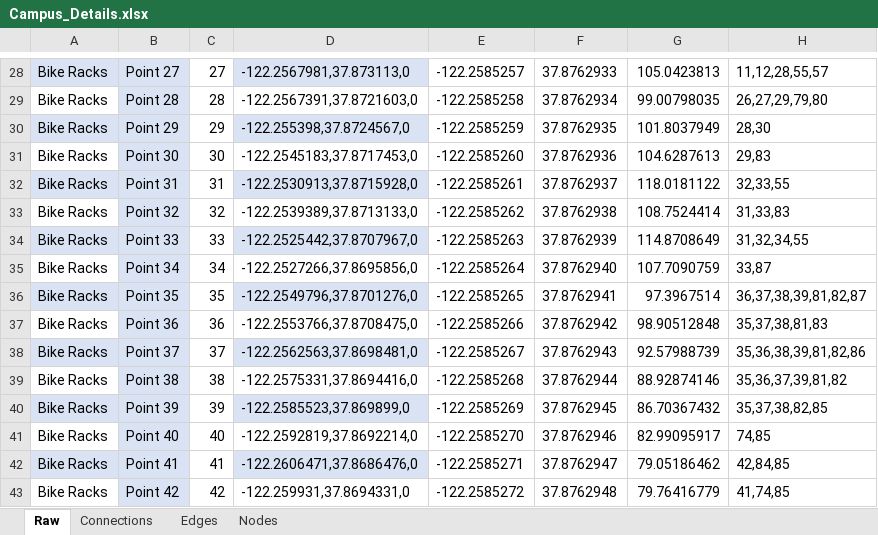
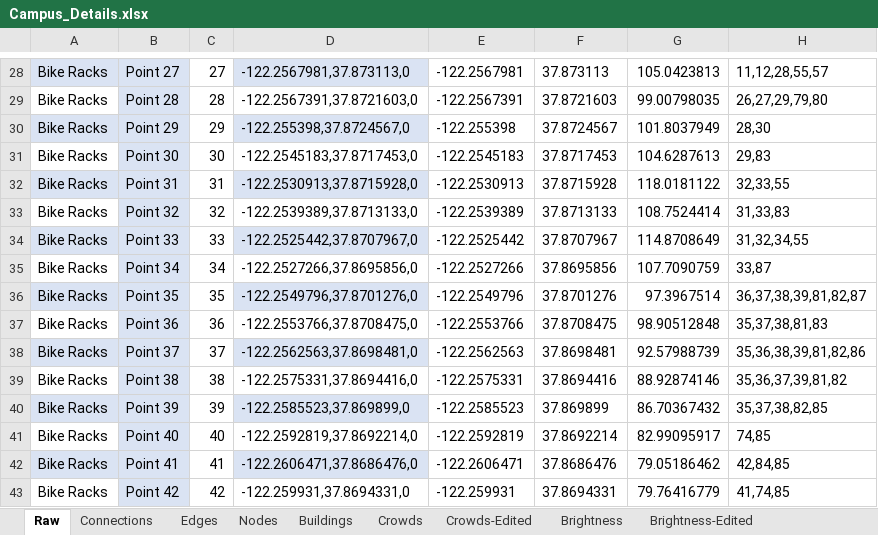
Before and after one commit to AnuraagNalluri/Bikeley, an Excel workbook: Campus_Details.xlsx, sheet Raw, drawn as a sheet; only a part is shown, gaps mark what is left out; values as stored, in another font and other column widths than the file's, no borders; the diff covers the shown part only; the diff names each change by its address in the sheet, - before the commit and + after, or states it on an @@ line.

```diff
--- a/Campus_Details.xlsx (sheet Raw)
+++ b/Campus_Details.xlsx (sheet Raw)
+sheet tab: Buildings
+sheet tab: Crowds
+sheet tab: Crowds-Edited
+sheet tab: Brightness
+sheet tab: Brightness-Edited
-E28: -122.2585257
+E28: -122.2567981
-F28: 37.8762933
+F28: 37.873113
-E29: -122.2585258
+E29: -122.2567391
-F29: 37.8762934
+F29: 37.8721603
-E30: -122.2585259
+E30: -122.255398
-F30: 37.8762935
+F30: 37.8724567
-E31: -122.2585260
+E31: -122.2545183
-F31: 37.8762936
+F31: 37.8717453
-E32: -122.2585261
+E32: -122.2530913
-F32: 37.8762937
+F32: 37.8715928
-E33: -122.2585262
+E33: -122.2539389
-F33: 37.8762938
+F33: 37.8713133
-E34: -122.2585263
+E34: -122.2525442
-F34: 37.8762939
+F34: 37.8707967
-E35: -122.2585264
+E35: -122.2527266
-F35: 37.8762940
+F35: 37.8695856
-E36: -122.2585265
+E36: -122.2549796
-F36: 37.8762941
+F36: 37.8701276
-E37: -122.2585266
+E37: -122.2553766
-F37: 37.8762942
+F37: 37.8708475
-E38: -122.2585267
+E38: -122.2562563
-F38: 37.8762943
+F38: 37.8698481
-E39: -122.2585268
+E39: -122.2575331
-F39: 37.8762944
+F39: 37.8694416
-E40: -122.2585269
+E40: -122.2585523
-F40: 37.8762945
+F40: 37.869899
-E41: -122.2585270
+E41: -122.2592819
-F41: 37.8762946
+F41: 37.8692214
-E42: -122.2585271
+E42: -122.2606471
-F42: 37.8762947
+F42: 37.8686476
-E43: -122.2585272
+E43: -122.259931
-F43: 37.8762948
+F43: 37.8694331
```
Also changed, not shown: 122 edited cells elsewhere in this sheet, sheet Edges, sheet Nodes, 2 other files.
